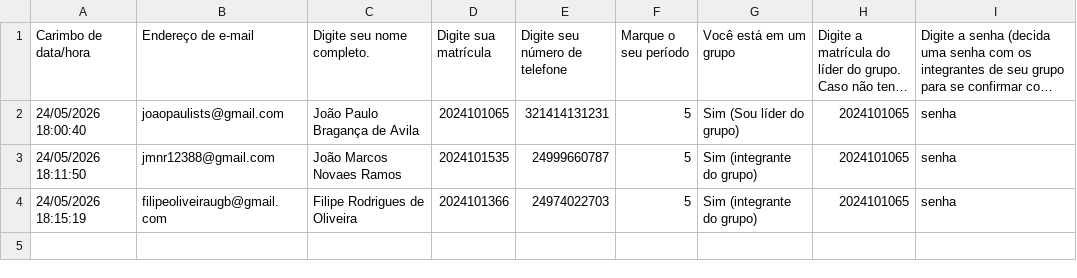
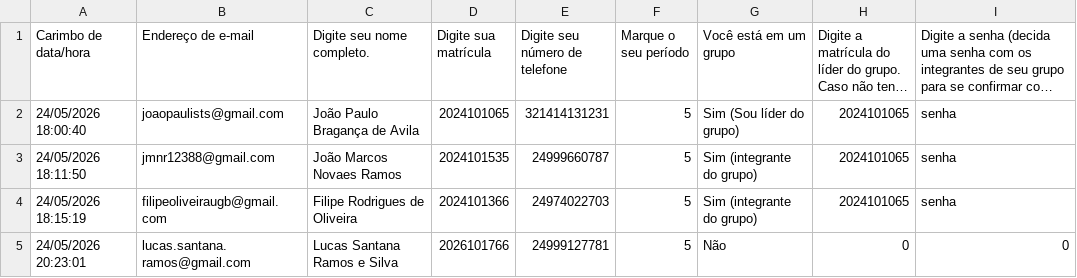
Before and after one commit to Kosgladx/HackatonUGBGrupo15, a CSV file: Hackathon - Respostas ao formulário 1.csv, drawn as a sheet; long unchanged cells end in …; the diff names each change by its address in the sheet, - before the commit and + after, or states it on an @@ line.

Commit message:
Formatar_csv.py  agora utiliza o banco de dados
Falta testar se funciona, e se funcionar falta adicionar o sorteio dos monitores para os líderes.

```diff
--- a/Hackathon - Respostas ao formulário 1.csv
+++ b/Hackathon - Respostas ao formulário 1.csv
+row 5: 24/05/2026 20:23:01 | lucas.santana.ramos@gmail.com | Lucas Santana Ramos e Silva | 2026101766 | 24999127781 | 5 | Não | 0 | 0
```
Also changed, not shown: 2 other files.
